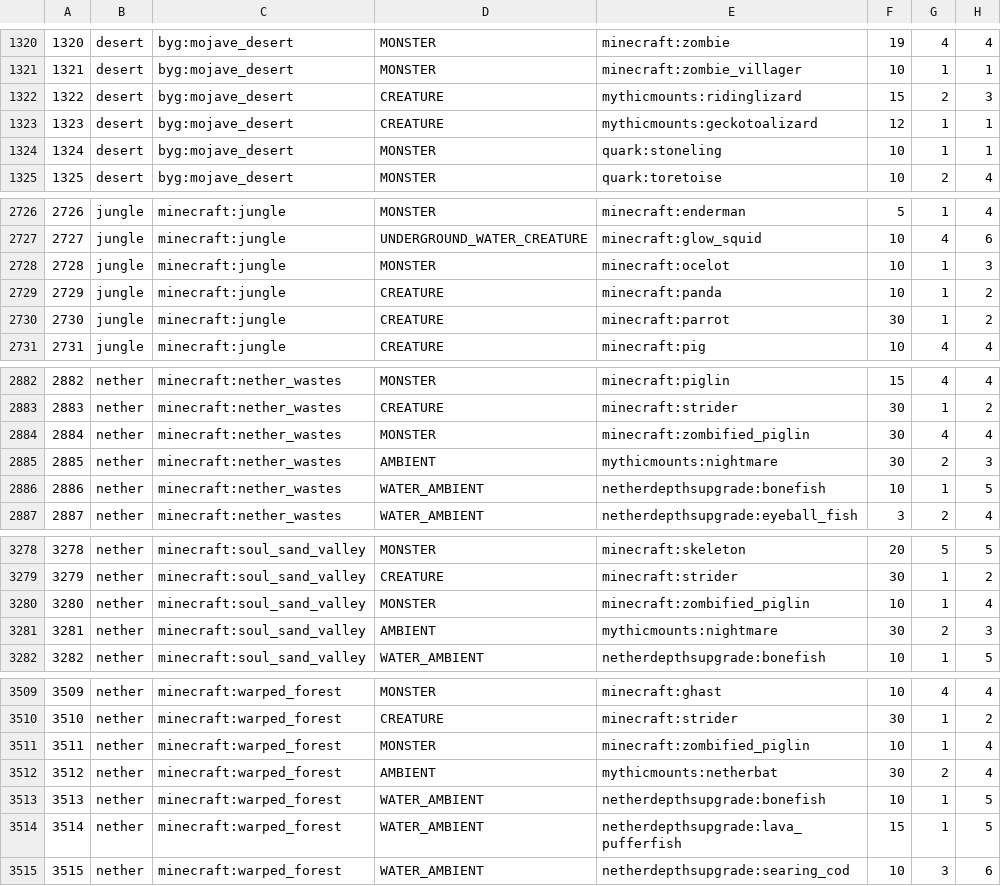
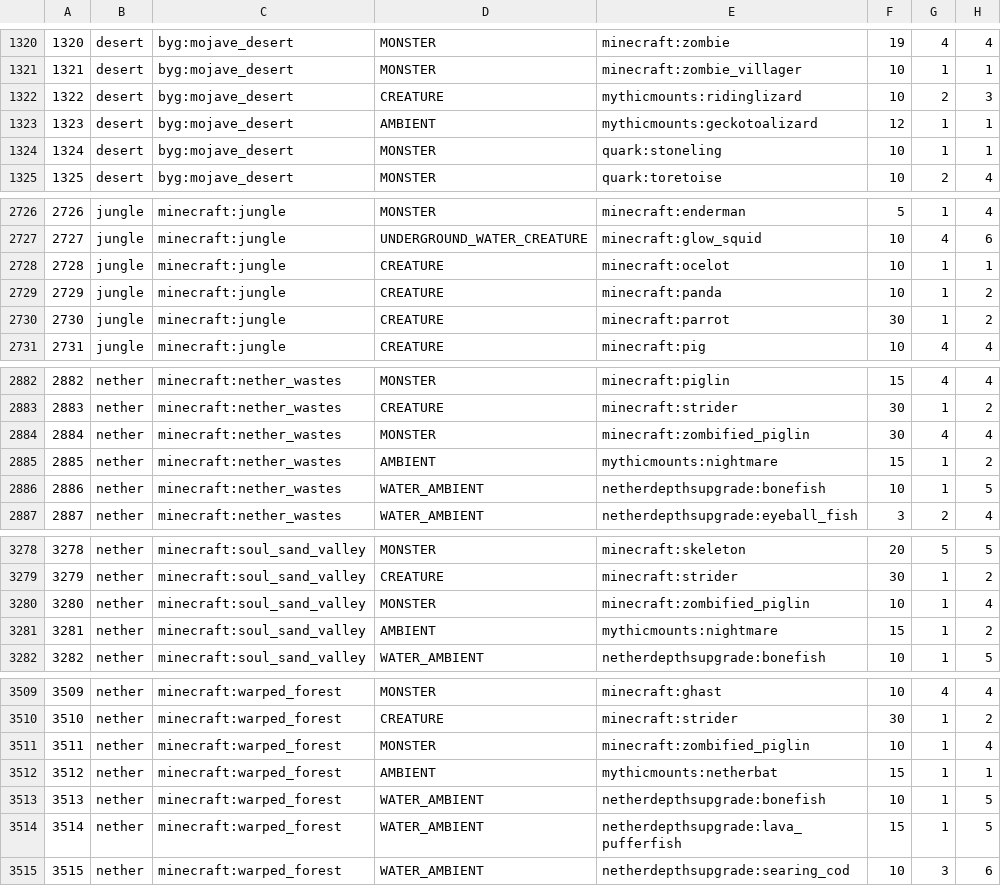
Before and after one commit to katubug/CottageWitch119, a CSV file: config/spawnbalanceutility/BiomeMobWeight.csv, drawn as a sheet; only a part is shown, gaps mark what is left out; the diff covers the shown part only.

```diff
--- a/config/spawnbalanceutility/BiomeMobWeight.csv
+++ b/config/spawnbalanceutility/BiomeMobWeight.csv
@@ -1321,4 +1321,4 @@
 1321, desert, byg:mojave_desert, MONSTER, minecraft:zombie_villager, 10, 1, 1
-1322, desert, byg:mojave_desert, CREATURE, mythicmounts:ridinglizard, 15, 2, 3
-1323, desert, byg:mojave_desert, CREATURE, mythicmounts:geckotoalizard, 12, 1, 1
+1322, desert, byg:mojave_desert, CREATURE, mythicmounts:ridinglizard, 10, 2, 3
+1323, desert, byg:mojave_desert, AMBIENT, mythicmounts:geckotoalizard, 12, 1, 1
 1324, desert, byg:mojave_desert, MONSTER, quark:stoneling, 10, 1, 1
@@ -2727,3 +2727,3 @@
 2727, jungle, minecraft:jungle, UNDERGROUND_WATER_CREATURE, minecraft:glow_squid, 10, 4, 6
-2728, jungle, minecraft:jungle, MONSTER, minecraft:ocelot, 10, 1, 3
+2728, jungle, minecraft:jungle, CREATURE, minecraft:ocelot, 10, 1, 1
 2729, jungle, minecraft:jungle, CREATURE, minecraft:panda, 10, 1, 2
@@ -2884,3 +2884,3 @@
 2884, nether, minecraft:nether_wastes, MONSTER, minecraft:zombified_piglin, 30, 4, 4
-2885, nether, minecraft:nether_wastes, AMBIENT, mythicmounts:nightmare, 30, 2, 3
+2885, nether, minecraft:nether_wastes, AMBIENT, mythicmounts:nightmare, 15, 1, 2
 2886, nether, minecraft:nether_wastes, WATER_AMBIENT, netherdepthsupgrade:bonefish, 10, 1, 5
@@ -3280,3 +3280,3 @@
 3280, nether, minecraft:soul_sand_valley, MONSTER, minecraft:zombified_piglin, 10, 1, 4
-3281, nether, minecraft:soul_sand_valley, AMBIENT, mythicmounts:nightmare, 30, 2, 3
+3281, nether, minecraft:soul_sand_valley, AMBIENT, mythicmounts:nightmare, 15, 1, 2
 3282, nether, minecraft:soul_sand_valley, WATER_AMBIENT, netherdepthsupgrade:bonefish, 10, 1, 5
@@ -3511,3 +3511,3 @@
 3511, nether, minecraft:warped_forest, MONSTER, minecraft:zombified_piglin, 10, 1, 4
-3512, nether, minecraft:warped_forest, AMBIENT, mythicmounts:netherbat, 30, 2, 4
+3512, nether, minecraft:warped_forest, AMBIENT, mythicmounts:netherbat, 15, 1, 1
 3513, nether, minecraft:warped_forest, WATER_AMBIENT, netherdepthsupgrade:bonefish, 10, 1, 5
```
Also changed, not shown: 33 edited cells elsewhere in this file, 27 other files.
